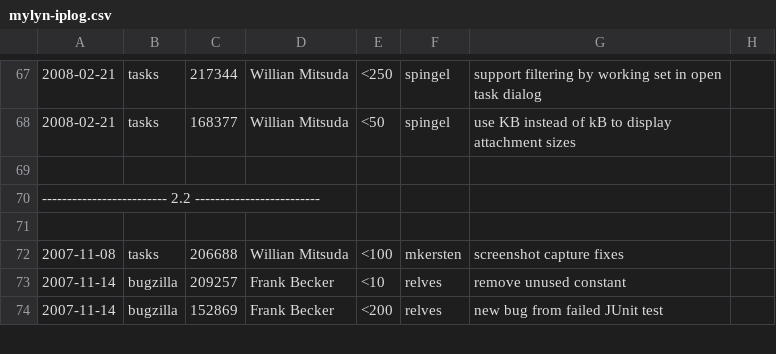
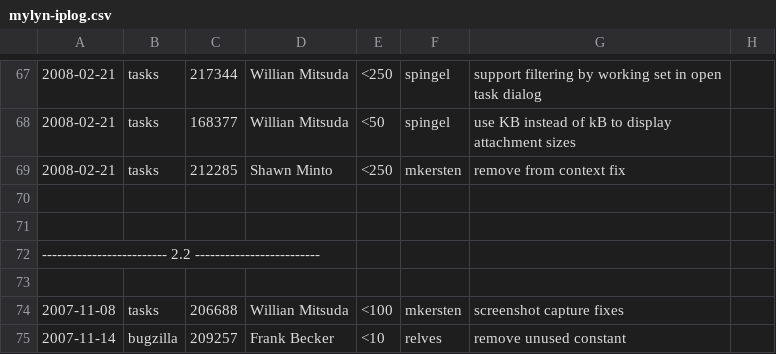
Before and after one commit to eclipse-mylyn/mylyn-website, a CSV file: doc/mylyn-iplog.csv, drawn as a sheet; only a part is shown, gaps mark what is left out; the shorter side is filled out with more unchanged rows; the diff names each change by its address in the sheet, - before the commit and + after, or states it on an @@ line.

```diff
--- a/doc/mylyn-iplog.csv
+++ b/doc/mylyn-iplog.csv
+row 69: 2008-02-21 | tasks | 212285 | Shawn Minto | <250 | mkersten | remove from context fix
+row 70: (empty)
```
